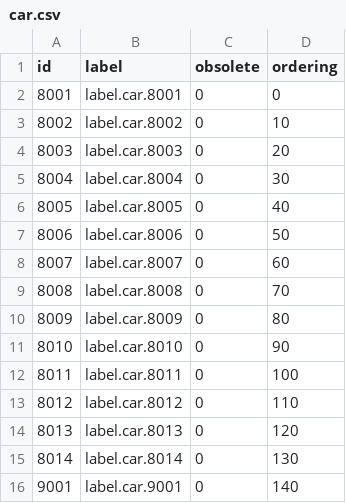
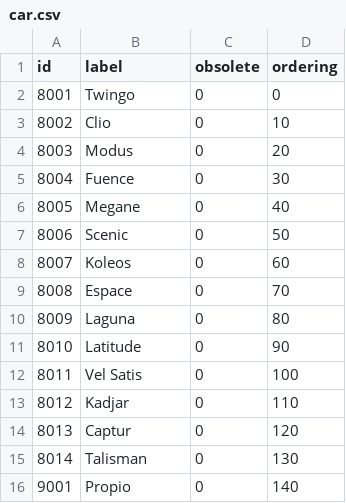
Before and after one commit to athento/athento-nx-administrative-doctypes, a CSV file: src/main/resources/data/vocabularies/car.csv, drawn as a sheet.

Commit message:
non translated vocabularies

```diff
--- a/src/main/resources/data/vocabularies/car.csv
+++ b/src/main/resources/data/vocabularies/car.csv
@@ -1,16 +1,16 @@
 "id","label","obsolete","ordering"
-"8001","label.car.8001","0","0"
-"8002","label.car.8002","0","10"
-"8003","label.car.8003","0","20"
-"8004","label.car.8004","0","30"
-"8005","label.car.8005","0","40"
-"8006","label.car.8006","0","50"
-"8007","label.car.8007","0","60"
-"8008","label.car.8008","0","70"
-"8009","label.car.8009","0","80"
-"8010","label.car.8010","0","90"
-"8011","label.car.8011","0","100"
-"8012","label.car.8012","0","110"
-"8013","label.car.8013","0","120"
-"8014","label.car.8014","0","130"
-"9001","label.car.9001","0","140"
+"8001","Twingo","0","0"
+"8002","Clio","0","10"
+"8003","Modus","0","20"
+"8004","Fuence","0","30"
+"8005","Megane","0","40"
+"8006","Scenic","0","50"
+"8007","Koleos","0","60"
+"8008","Espace","0","70"
+"8009","Laguna","0","80"
+"8010","Latitude","0","90"
+"8011","Vel Satis","0","100"
+"8012","Kadjar","0","110"
+"8013","Captur","0","120"
+"8014","Talisman","0","130"
+"9001","Propio","0","140"
```
Also changed, not shown: 5 other files.
